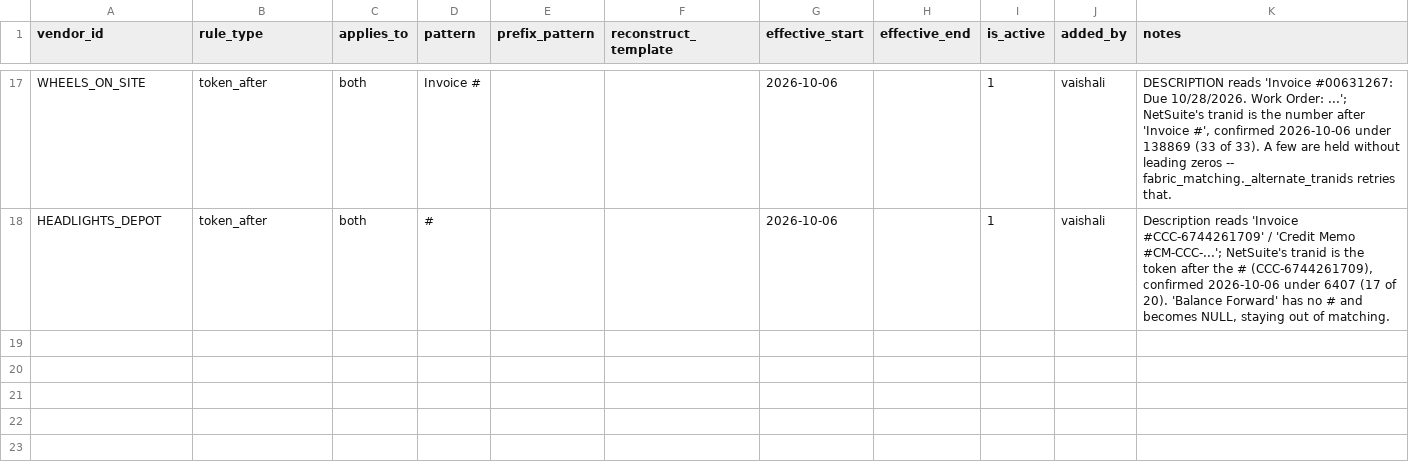
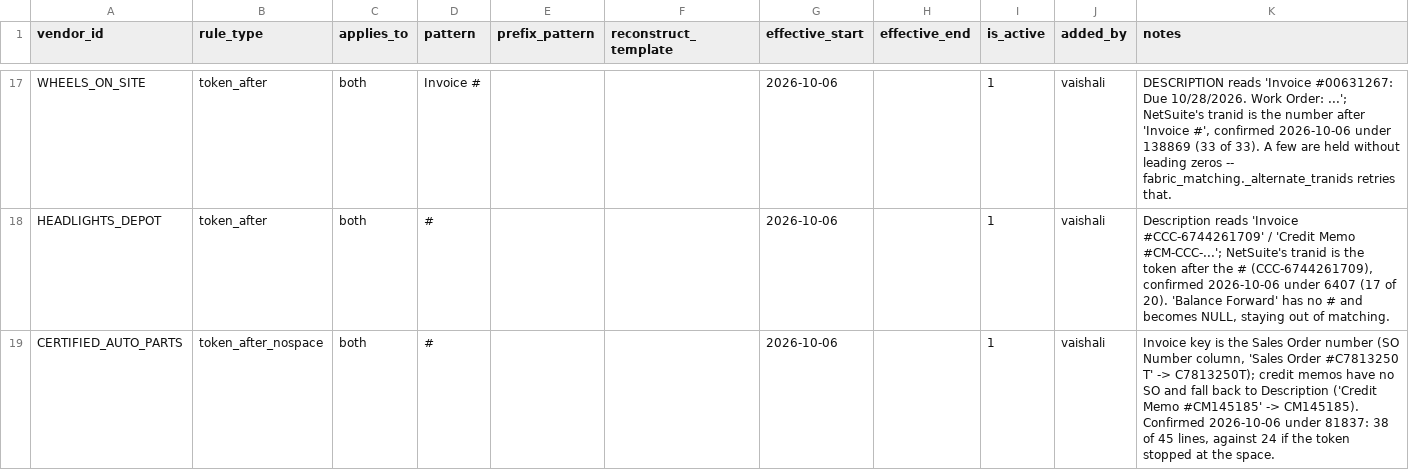
Before and after one commit to ayush-dg/vive-reconciliation-project, a CSV file: dbt/vive_recon/seeds/vendor_normalization_rule.csv, drawn as a sheet; only a part is shown, gaps mark what is left out; the diff names each change by its address in the sheet, - before the commit and + after, or states it on an @@ line.

```diff
--- a/dbt/vive_recon/seeds/vendor_normalization_rule.csv
+++ b/dbt/vive_recon/seeds/vendor_normalization_rule.csv
+row 19: CERTIFIED_AUTO_PARTS | token_after_nospace | both | # |  |  | 2026-10-06 |  | 1 | vaishali | Invoice key is the Sales Order number (SO Number column, 'Sales Order #C7813250 T' -> C7813250T); credit memos have no SO and fall back to Description ('Credit Memo #CM145185' -> CM145185). Confirmed 2026-10-06 under 81837: 38 of 45 lines, against 24 if the token stopped at the space.
```
Also changed, not shown: dbt/vive_recon/seeds/vendor_field_mapping.csv, dbt/vive_recon/seeds/vendor_line_selection_rule.csv, 3 other files.
